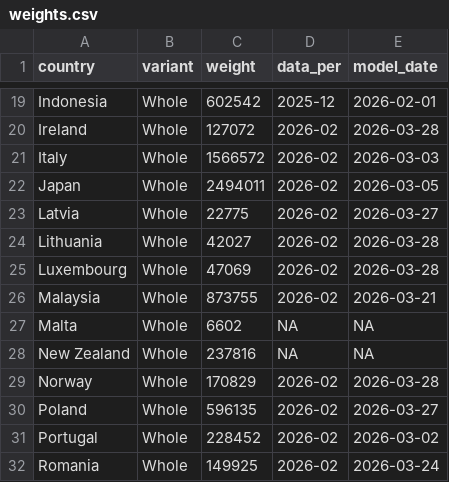
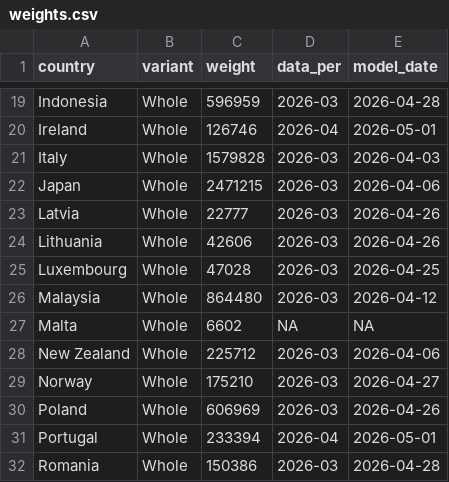
Before and after one commit to LeRaffl/Gallery-TEST, a CSV file: weights.csv, drawn as a sheet; only a part is shown, gaps mark what is left out; removed rows and columns are numbered as before the commit, all else as after; the diff covers the shown part only; the diff names each change by its address in the sheet, - before the commit and + after, or states it on an @@ line.

Commit message:
params and weights update

```diff
--- a/weights.csv
+++ b/weights.csv
-C19 (weight): 602542
+C19 (weight): 596959
-D19 (data_per): 2025-12
+D19 (data_per): 2026-03
-E19 (model_date): 2026-02-01
+E19 (model_date): 2026-04-28
-C20 (weight): 127072
+C20 (weight): 126746
-D20 (data_per): 2026-02
+D20 (data_per): 2026-04
-E20 (model_date): 2026-03-28
+E20 (model_date): 2026-05-01
-C21 (weight): 1566572
+C21 (weight): 1579828
-D21:D26 (data_per): 2026-02
+D21:D26 (data_per): 2026-03
-E21 (model_date): 2026-03-03
+E21 (model_date): 2026-04-03
-C22 (weight): 2494011
+C22 (weight): 2471215
-E22 (model_date): 2026-03-05
+E22 (model_date): 2026-04-06
-C23 (weight): 22775
+C23 (weight): 22777
-E23 (model_date): 2026-03-27
+E23 (model_date): 2026-04-26
-C24 (weight): 42027
+C24 (weight): 42606
-E24 (model_date): 2026-03-28
+E24 (model_date): 2026-04-26
-C25 (weight): 47069
+C25 (weight): 47028
-E25 (model_date): 2026-03-28
+E25 (model_date): 2026-04-25
-C26 (weight): 873755
+C26 (weight): 864480
-E26 (model_date): 2026-03-21
+E26 (model_date): 2026-04-12
-row 28: New Zealand | Whole | 237816 | NA | NA
+row 28: New Zealand | Whole | 225712 | 2026-03 | 2026-04-06
-C29 (weight): 170829
+C29 (weight): 175210
-D29:D30 (data_per): 2026-02
+D29:D30 (data_per): 2026-03
-E29 (model_date): 2026-03-28
+E29 (model_date): 2026-04-27
-C30 (weight): 596135
+C30 (weight): 606969
-E30 (model_date): 2026-03-27
+E30 (model_date): 2026-04-26
-C31 (weight): 228452
+C31 (weight): 233394
-D31 (data_per): 2026-02
+D31 (data_per): 2026-04
-E31 (model_date): 2026-03-02
+E31 (model_date): 2026-05-01
-C32 (weight): 149925
+C32 (weight): 150386
-D32 (data_per): 2026-02
+D32 (data_per): 2026-03
-E32 (model_date): 2026-03-24
+E32 (model_date): 2026-04-28
```
Also changed, not shown: 114 edited cells elsewhere in this file, params.csv.
